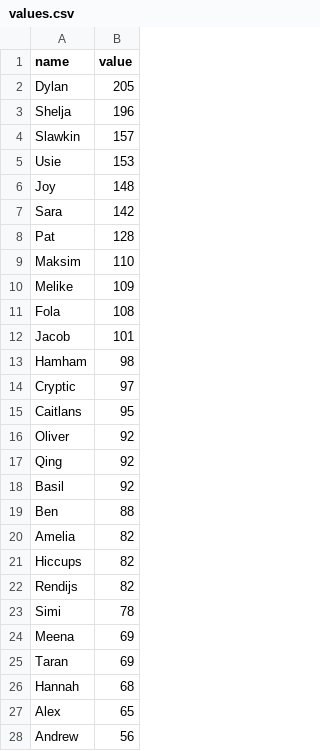
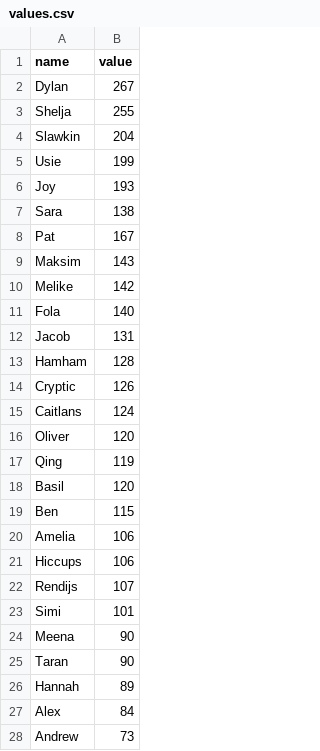
Before and after one commit to folaojewale/kebobulator, a CSV file: values.csv, drawn as a sheet; only a part is shown; the diff covers the shown part only.

Commit message:
corrected values

```diff
--- a/values.csv
+++ b/values.csv
@@ -1,28 +1,28 @@
 name,value
-Dylan,205
-Shelja,196
-Slawkin,157
-Usie,153
-Joy,148
-Sara,142
-Pat,128
-Maksim,110
-Melike,109
-Fola,108
-Jacob,101
-Hamham,98
-Cryptic,97
-Caitlans,95
-Oliver,92
-Qing,92
-Basil,92
-Ben,88
-Amelia,82
-Hiccups,82
-Rendijs,82
-Simi,78
-Meena,69
-Taran,69
-Hannah,68
-Alex,65
-Andrew,56
+Dylan,267
+Shelja,255
+Slawkin,204
+Usie,199
+Joy,193
+Sara,138
+Pat,167
+Maksim,143
+Melike,142
+Fola,140
+Jacob,131
+Hamham,128
+Cryptic,126
+Caitlans,124
+Oliver,120
+Qing,119
+Basil,120
+Ben,115
+Amelia,106
+Hiccups,106
+Rendijs,107
+Simi,101
+Meena,90
+Taran,90
+Hannah,89
+Alex,84
+Andrew,73
```
Also changed, not shown: 2 edited cells elsewhere in this file.
